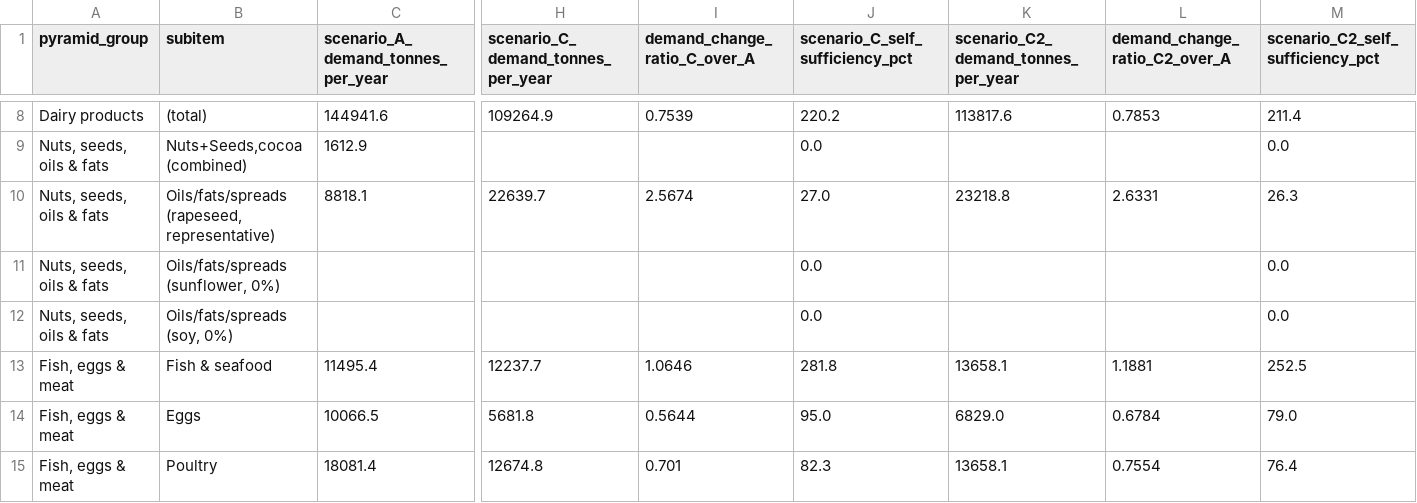
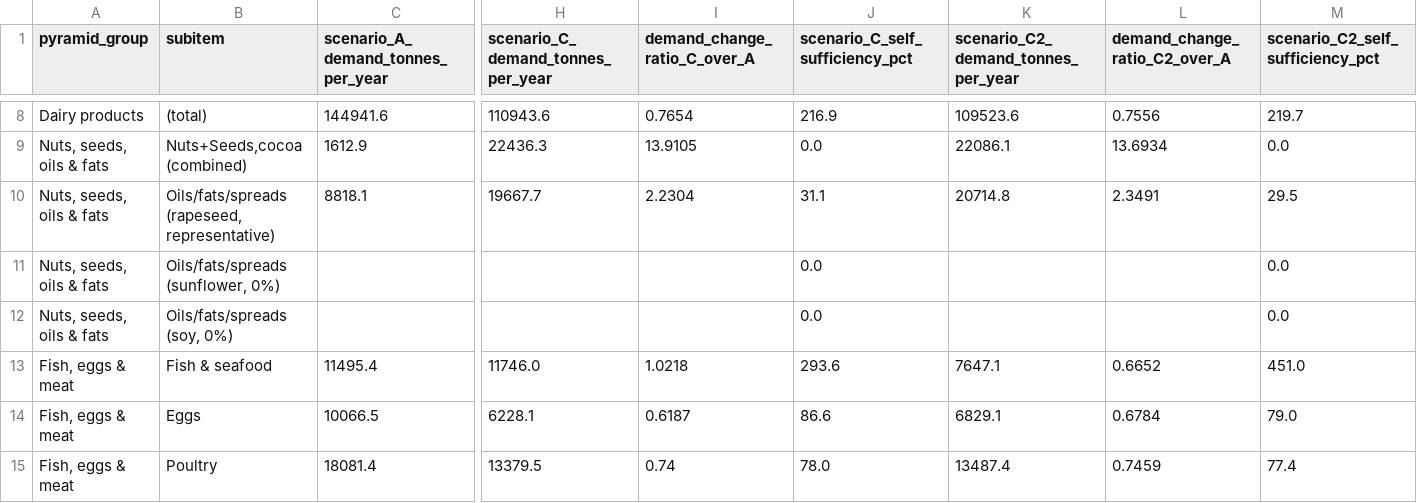
Before and after one commit to RRisto/toidujulgeolek, a CSV file: data/processed/scenario_comparison.csv, drawn as a sheet; only a part is shown, gaps mark what is left out; the diff covers the shown part only; the diff names each change by its address in the sheet, - before the commit and + after, or states it on an @@ line.

Commit message:
fix: propagate normalized EAT demand

```diff
--- a/data/processed/scenario_comparison.csv
+++ b/data/processed/scenario_comparison.csv
-H8: 109264.9
+H8: 110943.6
-I8 (demand_change_ratio_C_over_A): 0.7539
+I8 (demand_change_ratio_C_over_A): 0.7654
-J8 (scenario_C_self_sufficiency_pct): 220.2
+J8 (scenario_C_self_sufficiency_pct): 216.9
-K8: 113817.6
+K8: 109523.6
-L8 (demand_change_ratio_C2_over_A): 0.7853
+L8 (demand_change_ratio_C2_over_A): 0.7556
-M8 (scenario_C2_self_sufficiency_pct): 211.4
+M8 (scenario_C2_self_sufficiency_pct): 219.7
-H9: (empty)
+H9: 22436.3
-I9 (demand_change_ratio_C_over_A): (empty)
+I9 (demand_change_ratio_C_over_A): 13.9105
-K9: (empty)
+K9: 22086.1
-L9 (demand_change_ratio_C2_over_A): (empty)
+L9 (demand_change_ratio_C2_over_A): 13.6934
-H10: 22639.7
+H10: 19667.7
-I10 (demand_change_ratio_C_over_A): 2.5674
+I10 (demand_change_ratio_C_over_A): 2.2304
-J10 (scenario_C_self_sufficiency_pct): 27.0
+J10 (scenario_C_self_sufficiency_pct): 31.1
-K10: 23218.8
+K10: 20714.8
-L10 (demand_change_ratio_C2_over_A): 2.6331
+L10 (demand_change_ratio_C2_over_A): 2.3491
-M10 (scenario_C2_self_sufficiency_pct): 26.3
+M10 (scenario_C2_self_sufficiency_pct): 29.5
-H13: 12237.7
+H13: 11746.0
-I13 (demand_change_ratio_C_over_A): 1.0646
+I13 (demand_change_ratio_C_over_A): 1.0218
-J13 (scenario_C_self_sufficiency_pct): 281.8
+J13 (scenario_C_self_sufficiency_pct): 293.6
-K13: 13658.1
+K13: 7647.1
-L13 (demand_change_ratio_C2_over_A): 1.1881
+L13 (demand_change_ratio_C2_over_A): 0.6652
-M13 (scenario_C2_self_sufficiency_pct): 252.5
+M13 (scenario_C2_self_sufficiency_pct): 451.0
-H14: 5681.8
+H14: 6228.1
-I14 (demand_change_ratio_C_over_A): 0.5644
+I14 (demand_change_ratio_C_over_A): 0.6187
-J14 (scenario_C_self_sufficiency_pct): 95.0
+J14 (scenario_C_self_sufficiency_pct): 86.6
-K14: 6829.0
+K14: 6829.1
-H15: 12674.8
+H15: 13379.5
-I15 (demand_change_ratio_C_over_A): 0.701
+I15 (demand_change_ratio_C_over_A): 0.74
-J15 (scenario_C_self_sufficiency_pct): 82.3
+J15 (scenario_C_self_sufficiency_pct): 78.0
-K15: 13658.1
+K15: 13487.4
-L15 (demand_change_ratio_C2_over_A): 0.7554
+L15 (demand_change_ratio_C2_over_A): 0.7459
-M15 (scenario_C2_self_sufficiency_pct): 76.4
+M15 (scenario_C2_self_sufficiency_pct): 77.4
```
Also changed, not shown: 50 edited cells elsewhere in this file, data/processed/critical_dependency_flags.csv, data/processed/land_reallocation_scenario.csv, 7 other files.
